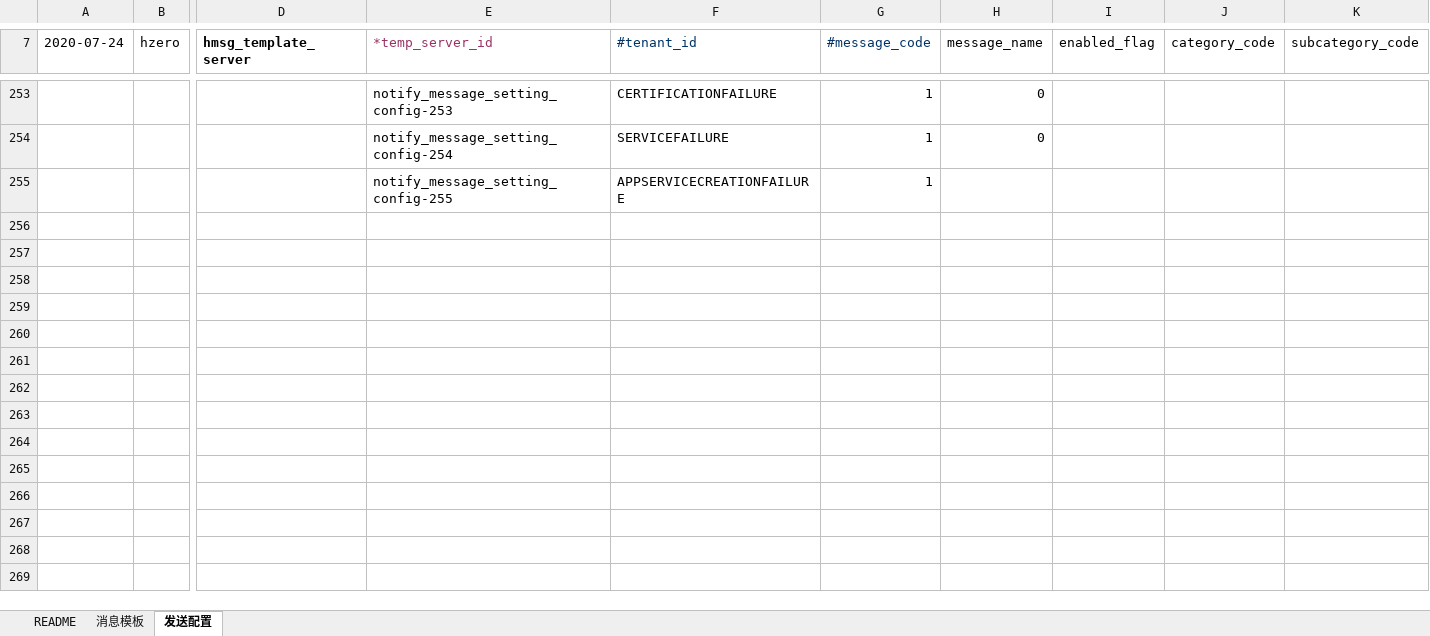
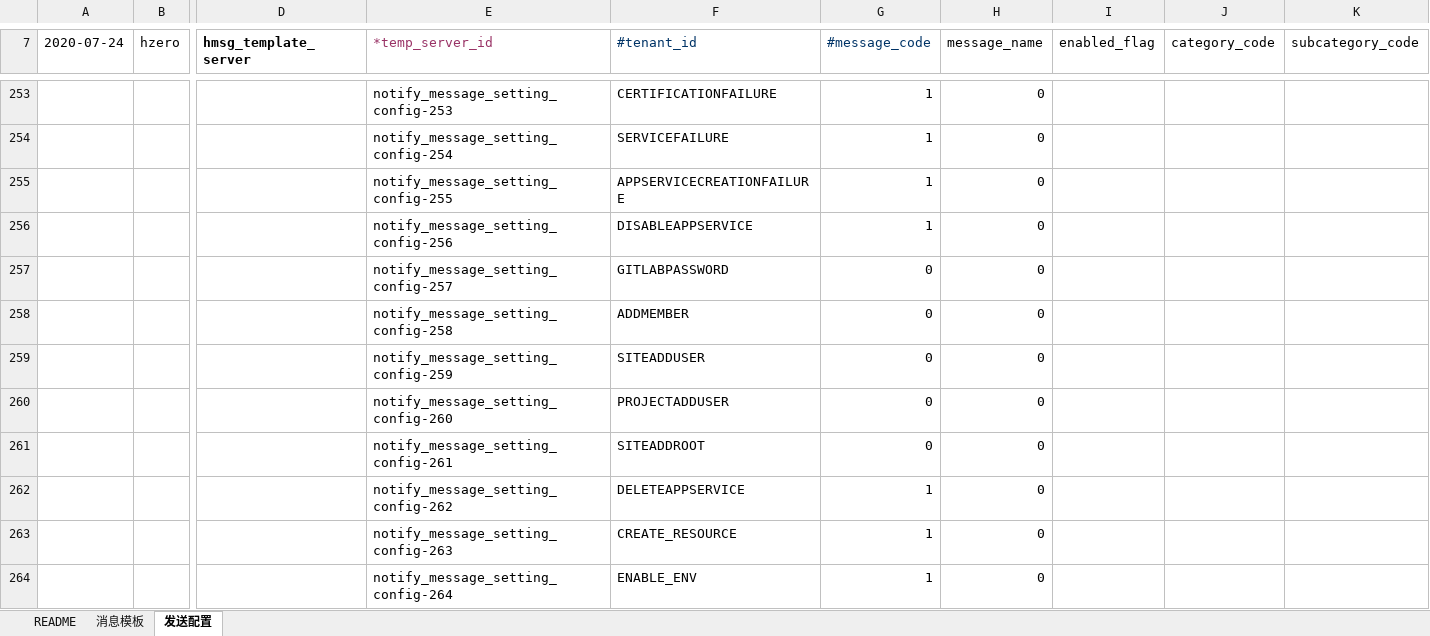
Before and after one commit to open-hand/choerodon-message, an Excel workbook: src/main/resources/script/db/init-data/hzero_message/hzero_message/hzero-data-message-template-open.xlsx, sheet 发送配置, drawn as a sheet; only a part is shown, gaps mark what is left out; values as stored, in another font and other column widths than the file's, no borders; rows hold the shown columns only; the diff covers the shown part only; the diff names each change by its address in the sheet, - before the commit and + after, or states it on an @@ line.

Commit message:
[FIX] 跟新execl

```diff
--- a/src/main/resources/script/db/init-data/hzero_message/hzero_message/hzero-data-message-template-open.xlsx (sheet 发送配置)
+++ b/src/main/resources/script/db/init-data/hzero_message/hzero_message/hzero-data-message-template-open.xlsx (sheet 发送配置)
-H255 (message_name): (empty)
+H255 (message_name): 0
+row 256:  |  |  | notify_message_setting_config-256 | DISABLEAPPSERVICE | 1 | 0
+row 257:  |  |  | notify_message_setting_config-257 | GITLABPASSWORD | 0 | 0
+row 258:  |  |  | notify_message_setting_config-258 | ADDMEMBER | 0 | 0
+row 259:  |  |  | notify_message_setting_config-259 | SITEADDUSER | 0 | 0
+row 260:  |  |  | notify_message_setting_config-260 | PROJECTADDUSER | 0 | 0
+row 261:  |  |  | notify_message_setting_config-261 | SITEADDROOT | 0 | 0
+row 262:  |  |  | notify_message_setting_config-262 | DELETEAPPSERVICE | 1 | 0
+row 263:  |  |  | notify_message_setting_config-263 | CREATE_RESOURCE | 1 | 0
+row 264:  |  |  | notify_message_setting_config-264 | ENABLE_ENV | 1 | 0
```
Also changed, not shown: 21 added rows elsewhere in this sheet.
